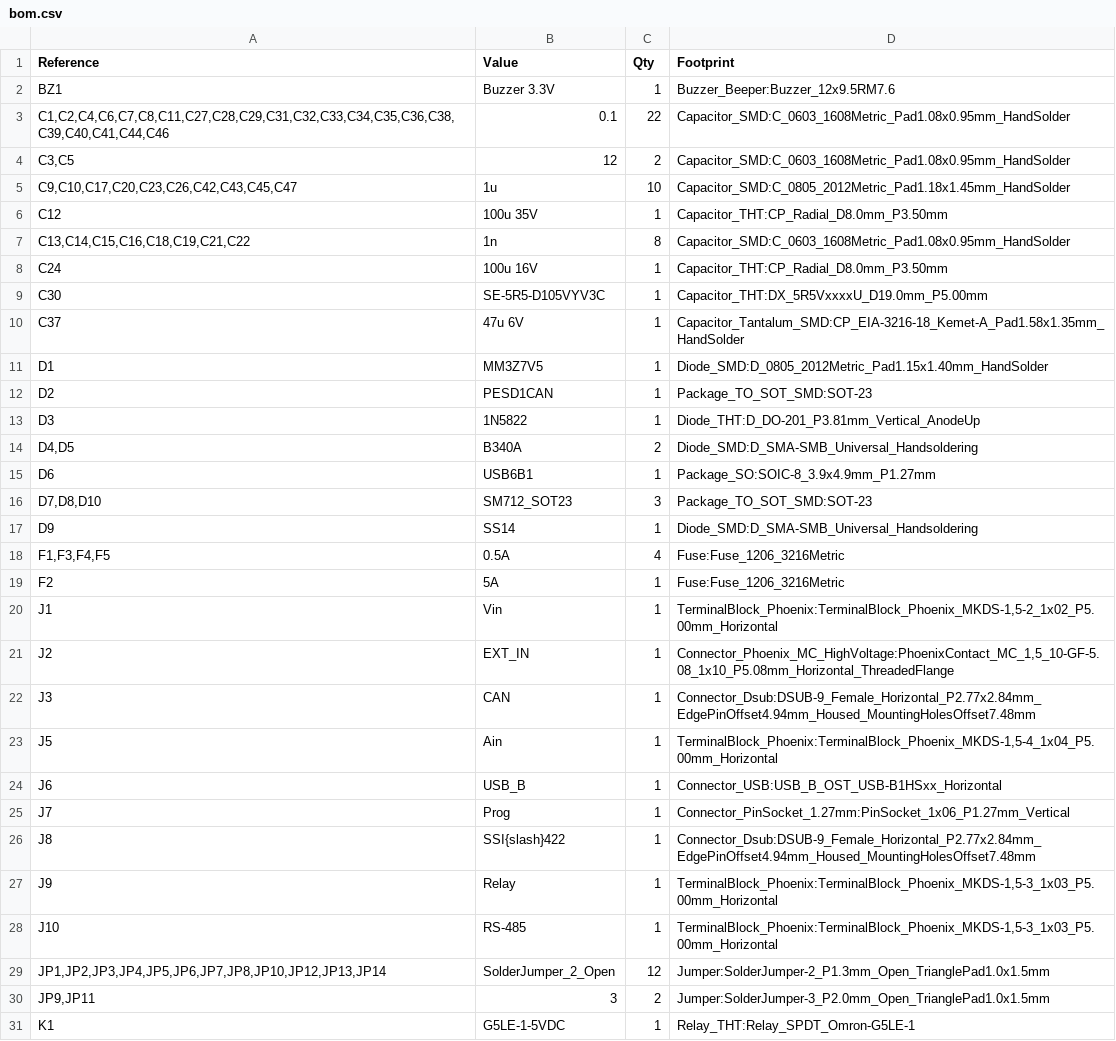
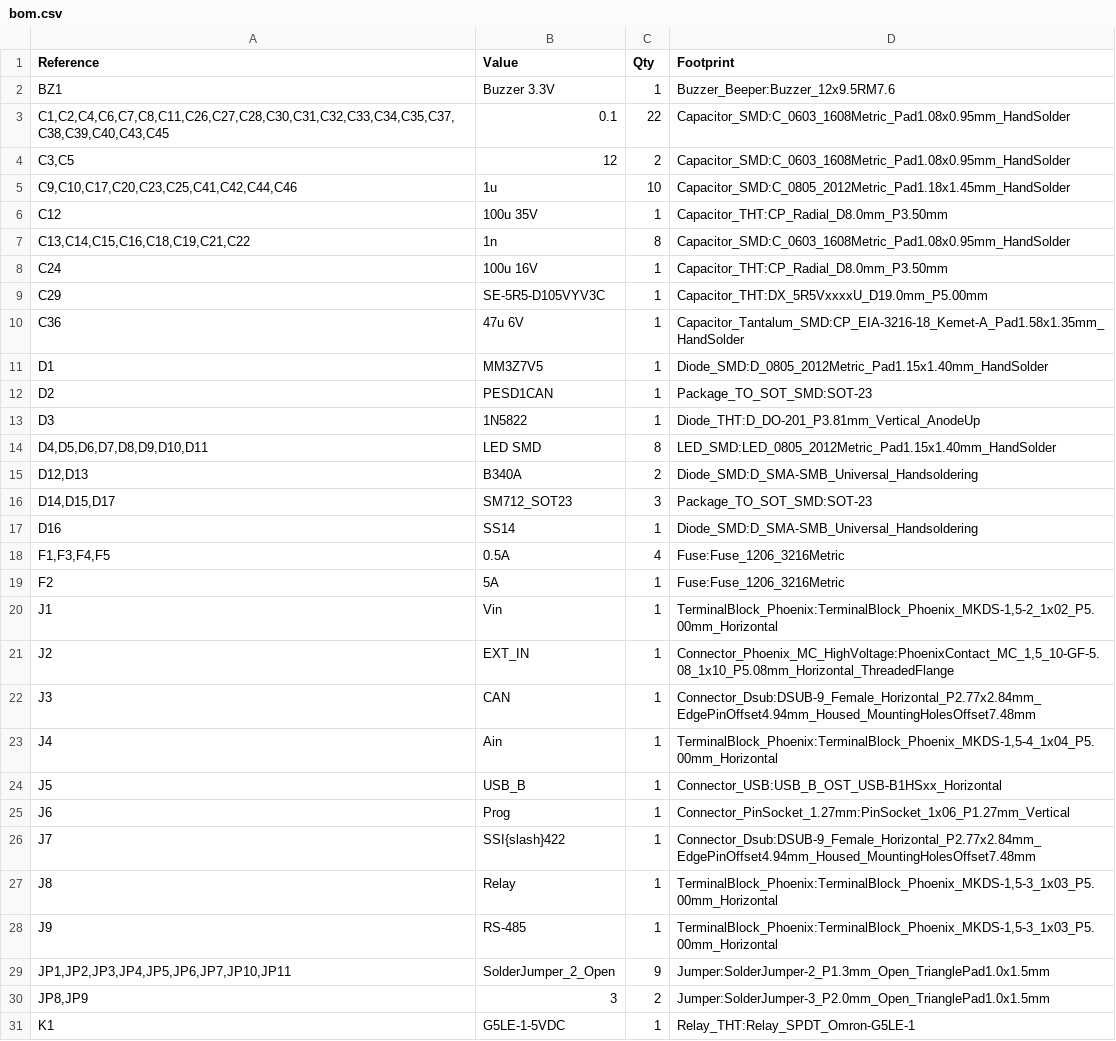
Before and after one commit to eddyem/stm32samples, a CSV file: F3:F303/CANbus4BTA/kicad/bom.csv, drawn as a sheet; only a part is shown; the diff covers the shown part only.

```diff
--- a/F3:F303/CANbus4BTA/kicad/bom.csv
+++ b/F3:F303/CANbus4BTA/kicad/bom.csv
@@ -2,5 +2,5 @@
 "BZ1","Buzzer 3.3V","1","Buzzer_Beeper:Buzzer_12x9.5RM7.6"
-"C1,C2,C4,C6,C7,C8,C11,C27,C28,C29,C31,C32,C33,C34,C35,C36,C38,C39,C40,C41,C44,C46","0.1","22","Capacitor_SMD:C_0603_1608Metric_Pad1.08x0.95mm_HandSolder"
+"C1,C2,C4,C6,C7,C8,C11,C26,C27,C28,C30,C31,C32,C33,C34,C35,C37,C38,C39,C40,C43,C45","0.1","22","Capacitor_SMD:C_0603_1608Metric_Pad1.08x0.95mm_HandSolder"
 "C3,C5","12","2","Capacitor_SMD:C_0603_1608Metric_Pad1.08x0.95mm_HandSolder"
-"C9,C10,C17,C20,C23,C26,C42,C43,C45,C47","1u","10","Capacitor_SMD:C_0805_2012Metric_Pad1.18x1.45mm_HandSolder"
+"C9,C10,C17,C20,C23,C25,C41,C42,C44,C46","1u","10","Capacitor_SMD:C_0805_2012Metric_Pad1.18x1.45mm_HandSolder"
 "C12","100u 35V","1","Capacitor_THT:CP_Radial_D8.0mm_P3.50mm"
@@ -8,4 +8,4 @@
 "C24","100u 16V","1","Capacitor_THT:CP_Radial_D8.0mm_P3.50mm"
-"C30","SE-5R5-D105VYV3C","1","Capacitor_THT:DX_5R5VxxxxU_D19.0mm_P5.00mm"
-"C37","47u 6V","1","Capacitor_Tantalum_SMD:CP_EIA-3216-18_Kemet-A_Pad1.58x1.35mm_HandSolder"
+"C29","SE-5R5-D105VYV3C","1","Capacitor_THT:DX_5R5VxxxxU_D19.0mm_P5.00mm"
+"C36","47u 6V","1","Capacitor_Tantalum_SMD:CP_EIA-3216-18_Kemet-A_Pad1.58x1.35mm_HandSolder"
 "D1","MM3Z7V5","1","Diode_SMD:D_0805_2012Metric_Pad1.15x1.40mm_HandSolder"
@@ -13,6 +13,6 @@
 "D3","1N5822","1","Diode_THT:D_DO-201_P3.81mm_Vertical_AnodeUp"
-"D4,D5","B340A","2","Diode_SMD:D_SMA-SMB_Universal_Handsoldering"
-"D6","USB6B1","1","Package_SO:SOIC-8_3.9x4.9mm_P1.27mm"
-"D7,D8,D10","SM712_SOT23","3","Package_TO_SOT_SMD:SOT-23"
-"D9","SS14","1","Diode_SMD:D_SMA-SMB_Universal_Handsoldering"
+"D4,D5,D6,D7,D8,D9,D10,D11","LED SMD","8","LED_SMD:LED_0805_2012Metric_Pad1.15x1.40mm_HandSolder"
+"D12,D13","B340A","2","Diode_SMD:D_SMA-SMB_Universal_Handsoldering"
+"D14,D15,D17","SM712_SOT23","3","Package_TO_SOT_SMD:SOT-23"
+"D16","SS14","1","Diode_SMD:D_SMA-SMB_Universal_Handsoldering"
 "F1,F3,F4,F5","0.5A","4","Fuse:Fuse_1206_3216Metric"
@@ -22,10 +22,10 @@
 "J3","CAN","1","Connector_Dsub:DSUB-9_Female_Horizontal_P2.77x2.84mm_EdgePinOffset4.94mm_Housed_MountingHolesOffset7.48mm"
-"J5","Ain","1","TerminalBlock_Phoenix:TerminalBlock_Phoenix_MKDS-1,5-4_1x04_P5.00mm_Horizontal"
-"J6","USB_B","1","Connector_USB:USB_B_OST_USB-B1HSxx_Horizontal"
-"J7","Prog","1","Connector_PinSocket_1.27mm:PinSocket_1x06_P1.27mm_Vertical"
-"J8","SSI{slash}422","1","Connector_Dsub:DSUB-9_Female_Horizontal_P2.77x2.84mm_EdgePinOffset4.94mm_Housed_MountingHolesOffset7.48mm"
-"J9","Relay","1","TerminalBlock_Phoenix:TerminalBlock_Phoenix_MKDS-1,5-3_1x03_P5.00mm_Horizontal"
-"J10","RS-485","1","TerminalBlock_Phoenix:TerminalBlock_Phoenix_MKDS-1,5-3_1x03_P5.00mm_Horizontal"
-"JP1,JP2,JP3,JP4,JP5,JP6,JP7,JP8,JP10,JP12,JP13,JP14","SolderJumper_2_Open","12","Jumper:SolderJumper-2_P1.3mm_Open_TrianglePad1.0x1.5mm"
-"JP9,JP11","3","2","Jumper:SolderJumper-3_P2.0mm_Open_TrianglePad1.0x1.5mm"
+"J4","Ain","1","TerminalBlock_Phoenix:TerminalBlock_Phoenix_MKDS-1,5-4_1x04_P5.00mm_Horizontal"
+"J5","USB_B","1","Connector_USB:USB_B_OST_USB-B1HSxx_Horizontal"
+"J6","Prog","1","Connector_PinSocket_1.27mm:PinSocket_1x06_P1.27mm_Vertical"
+"J7","SSI{slash}422","1","Connector_Dsub:DSUB-9_Female_Horizontal_P2.77x2.84mm_EdgePinOffset4.94mm_Housed_MountingHolesOffset7.48mm"
+"J8","Relay","1","TerminalBlock_Phoenix:TerminalBlock_Phoenix_MKDS-1,5-3_1x03_P5.00mm_Horizontal"
+"J9","RS-485","1","TerminalBlock_Phoenix:TerminalBlock_Phoenix_MKDS-1,5-3_1x03_P5.00mm_Horizontal"
+"JP1,JP2,JP3,JP4,JP5,JP6,JP7,JP10,JP11","SolderJumper_2_Open","9","Jumper:SolderJumper-2_P1.3mm_Open_TrianglePad1.0x1.5mm"
+"JP8,JP9","3","2","Jumper:SolderJumper-3_P2.0mm_Open_TrianglePad1.0x1.5mm"
 "K1","G5LE-1-5VDC","1","Relay_THT:Relay_SPDT_Omron-G5LE-1"
```
Also changed, not shown: 1 added row and 17 edited cells elsewhere in this file, 7 other files.
